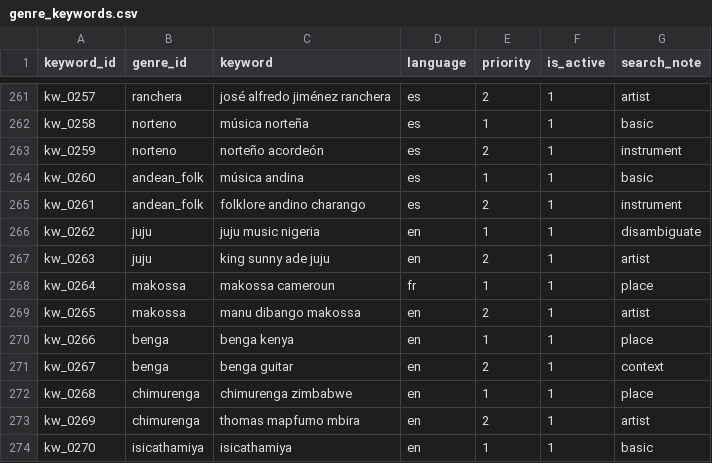
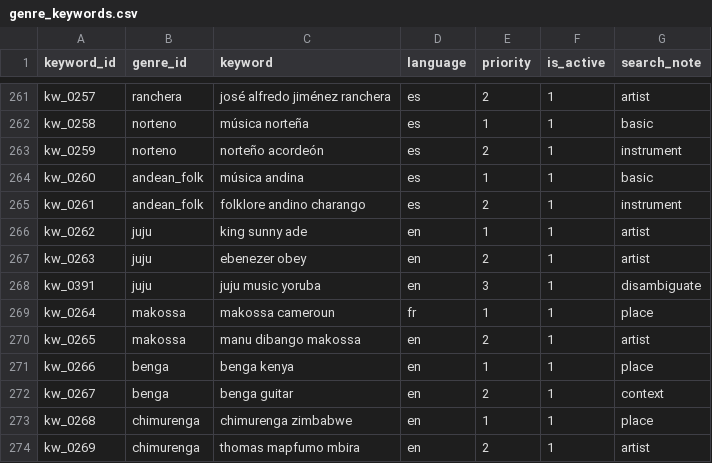
Before and after one commit to lemon-lemom/funny-jpop_world, a CSV file: data_master/genre_keywords.csv, drawn as a sheet; only a part is shown, gaps mark what is left out; the shorter side is filled out with more unchanged rows.

```diff
--- a/data_master/genre_keywords.csv
+++ b/data_master/genre_keywords.csv
@@ -265,4 +265,5 @@ kw_0260,andean_folk,música andina,es,1,1,basic
 kw_0261,andean_folk,folklore andino charango,es,2,1,instrument
-kw_0262,juju,juju music nigeria,en,1,1,disambiguate
-kw_0263,juju,king sunny ade juju,en,2,1,artist
+kw_0262,juju,king sunny ade,en,1,1,artist
+kw_0263,juju,ebenezer obey,en,2,1,artist
+kw_0391,juju,juju music yoruba,en,3,1,disambiguate
 kw_0264,makossa,makossa cameroun,fr,1,1,place
```
Also changed, not shown: 8 other files.
